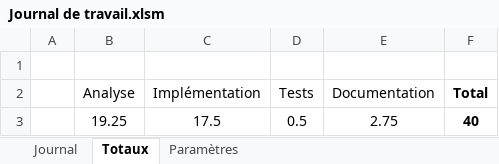
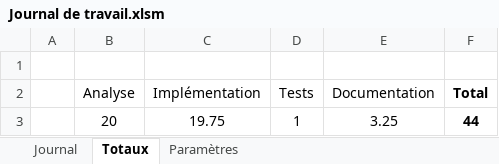
Before and after one commit to TimotheeRapin/WebAppGestionRepas, an Excel workbook: Documentation/04 Journal de travail/Journal de travail.xlsm, sheet Totaux, drawn as a sheet; values as stored, in another font and other column widths than the file's, no borders; table styles not drawn; removed rows and columns are numbered as before the commit, all else as after; the diff names each change by its address in the sheet, - before the commit and + after, or states it on an @@ line.

```diff
--- a/Documentation/04 Journal de travail/Journal de travail.xlsm (sheet Totaux)
+++ b/Documentation/04 Journal de travail/Journal de travail.xlsm (sheet Totaux)
-row 3:  | 19.25 | 17.5 | 0.5 | 2.75 | 40
+row 3:  | 20 | 19.75 | 1 | 3.25 | 44
```
Also changed, not shown: sheet Journal, 5 other files.
